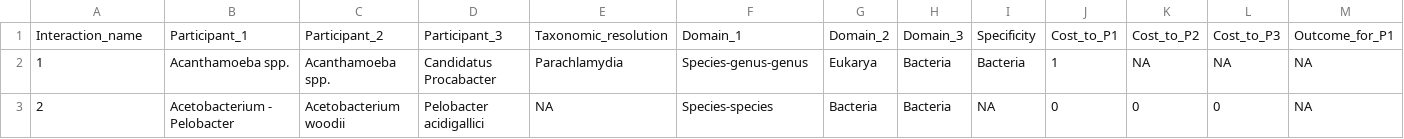
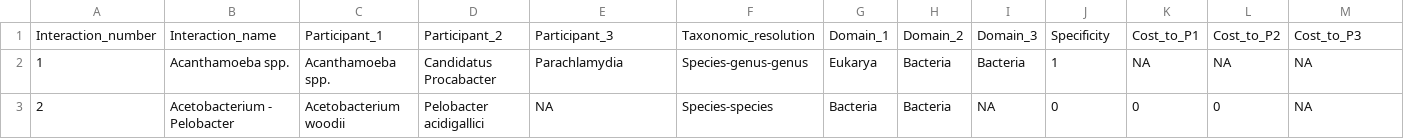
Before and after one commit to cpauvert/mi-atlas, a TSV file: mi-atlas.tsv, drawn as a sheet; only a part is shown; removed rows and columns are numbered as before the commit, all else as after; rows hold the shown columns only; the diff names each change by its address in the sheet, - before the commit and + after, or states it on an @@ line.

Commit message:
A better tsv on github (#12)
Add an named cell above the row names column to trigger GH interactive tsv and separated by a real tabulation (which is not default in vim!)

```diff
--- a/mi-atlas.tsv
+++ b/mi-atlas.tsv
-row 1: Interaction_name | Participant_1 | Participant_2 | Participant_3 | Taxonomic_resolution | Domain_1 | Domain_2 | Domain_3 | Specificity | Cost_to_P1 | Cost_to_P2 | Cost_to_P3 | Outcome_for_P1
+row 1: Interaction_number | Interaction_name | Participant_1 | Participant_2 | Participant_3 | Taxonomic_resolution | Domain_1 | Domain_2 | Domain_3 | Specificity | Cost_to_P1 | Cost_to_P2 | Cost_to_P3
```
